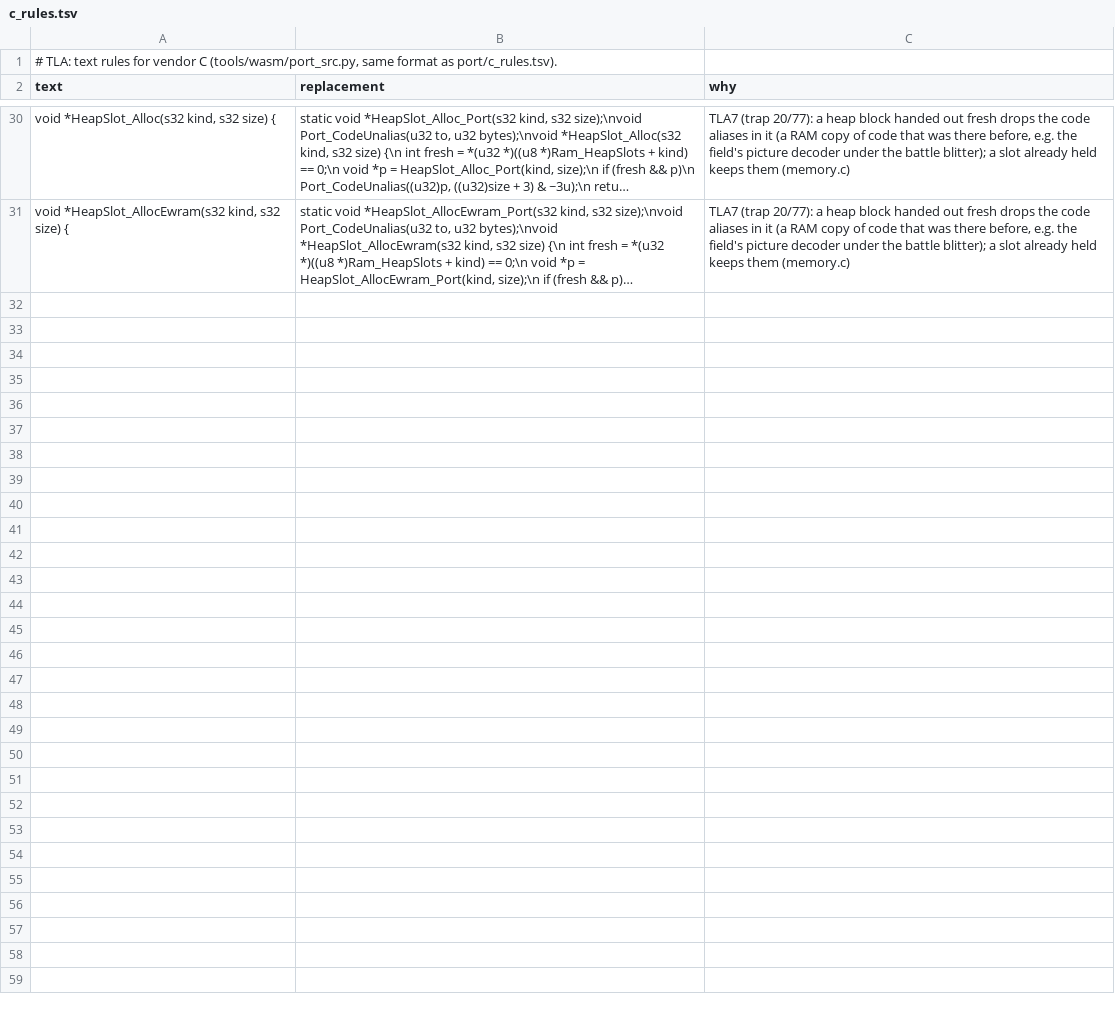
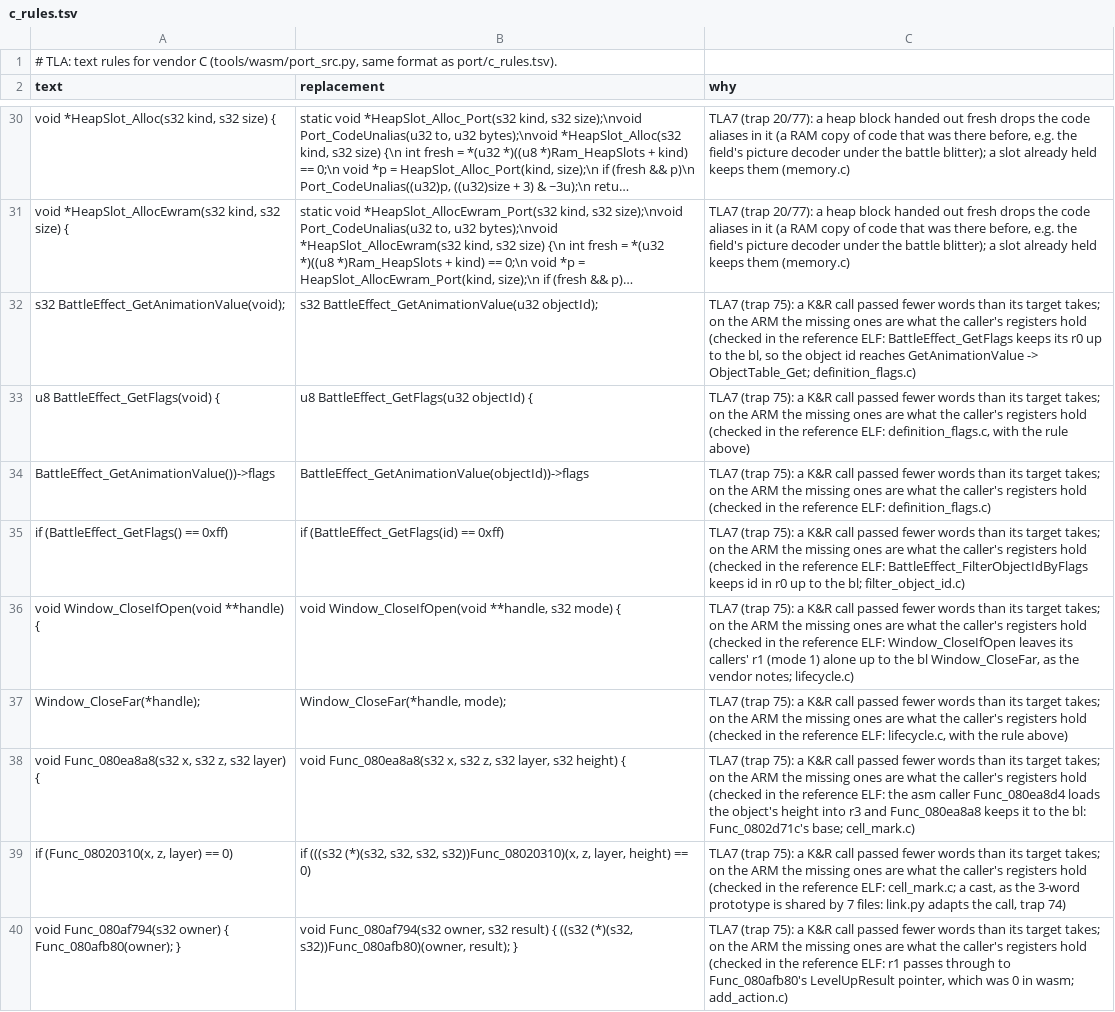
Before and after one commit to Sorikairox/golden-sun, a TSV file: port/tla/c_rules.tsv, drawn as a sheet; only a part is shown, gaps mark what is left out; long unchanged cells end in …; the diff covers the shown part only; the diff names each change by its address in the sheet, - before the commit and + after, or states it on an @@ line.

```diff
--- a/port/tla/c_rules.tsv
+++ b/port/tla/c_rules.tsv
+row 32: s32 BattleEffect_GetAnimationValue(void); | s32 BattleEffect_GetAnimationValue(u32 objectId); | TLA7 (trap 75): a K&R call passed fewer words than its target takes; on the ARM the missing ones are what the caller's registers hold (checked in the reference ELF: BattleEffect_GetFlags keeps its r0 up to the bl, so the object id reaches GetAnimationValue -> ObjectTable_Get; definition_flags.c)
+row 33: u8 BattleEffect_GetFlags(void) { | u8 BattleEffect_GetFlags(u32 objectId) { | TLA7 (trap 75): a K&R call passed fewer words than its target takes; on the ARM the missing ones are what the caller's registers hold (checked in the reference ELF: definition_flags.c, with the rule above)
+row 34: BattleEffect_GetAnimationValue())->flags | BattleEffect_GetAnimationValue(objectId))->flags | TLA7 (trap 75): a K&R call passed fewer words than its target takes; on the ARM the missing ones are what the caller's registers hold (checked in the reference ELF: definition_flags.c)
+row 35: if (BattleEffect_GetFlags() == 0xff) | if (BattleEffect_GetFlags(id) == 0xff) | TLA7 (trap 75): a K&R call passed fewer words than its target takes; on the ARM the missing ones are what the caller's registers hold (checked in the reference ELF: BattleEffect_FilterObjectIdByFlags keeps id in r0 up to the bl; filter_object_id.c)
+row 36: void Window_CloseIfOpen(void **handle) { | void Window_CloseIfOpen(void **handle, s32 mode) { | TLA7 (trap 75): a K&R call passed fewer words than its target takes; on the ARM the missing ones are what the caller's registers hold (checked in the reference ELF: Window_CloseIfOpen leaves its callers' r1 (mode 1) alone up to the bl Window_CloseFar, as the vendor notes; lifecycle.c)
+row 37: Window_CloseFar(*handle); | Window_CloseFar(*handle, mode); | TLA7 (trap 75): a K&R call passed fewer words than its target takes; on the ARM the missing ones are what the caller's registers hold (checked in the reference ELF: lifecycle.c, with the rule above)
+row 38: void Func_080ea8a8(s32 x, s32 z, s32 layer) { | void Func_080ea8a8(s32 x, s32 z, s32 layer, s32 height) { | TLA7 (trap 75): a K&R call passed fewer words than its target takes; on the ARM the missing ones are what the caller's registers hold (checked in the reference ELF: the asm caller Func_080ea8d4 loads the object's height into r3 and Func_080ea8a8 keeps it to the bl: Func_0802d71c's base; cell_mark.c)
+row 39: if (Func_08020310(x, z, layer) == 0) | if (((s32 (*)(s32, s32, s32, s32))Func_08020310)(x, z, layer, height) == 0) | TLA7 (trap 75): a K&R call passed fewer words than its target takes; on the ARM the missing ones are what the caller's registers hold (checked in the reference ELF: cell_mark.c; a cast, as the 3-word prototype is shared by 7 files: link.py adapts the call, trap 74)
+row 40: void Func_080af794(s32 owner) { Func_080afb80(owner); } | void Func_080af794(s32 owner, s32 result) { ((s32 (*)(s32, s32))Func_080afb80)(owner, result); } | TLA7 (trap 75): a K&R call passed fewer words than its target takes; on the ARM the missing ones are what the caller's registers hold (checked in the reference ELF: r1 passes through to Func_080afb80's LevelUpResult pointer, which was 0 in wasm; add_action.c)
```
Also changed, not shown: 8 added rows elsewhere in this file.
